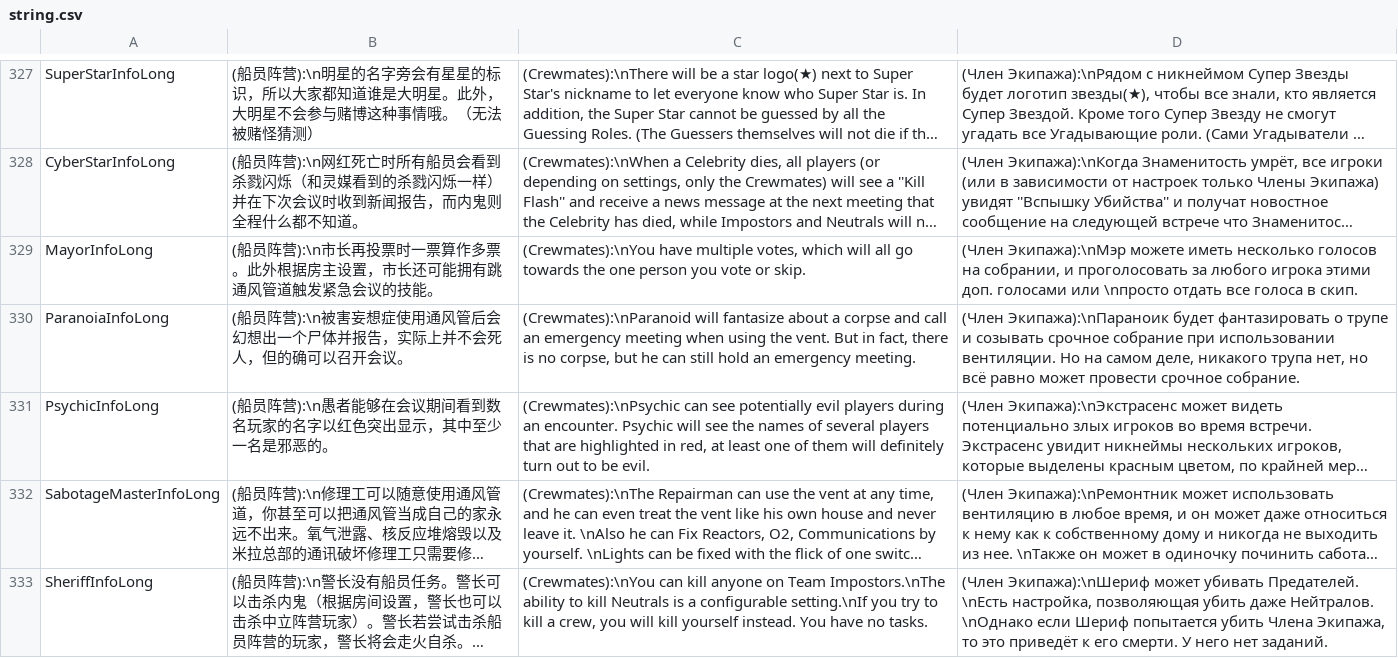
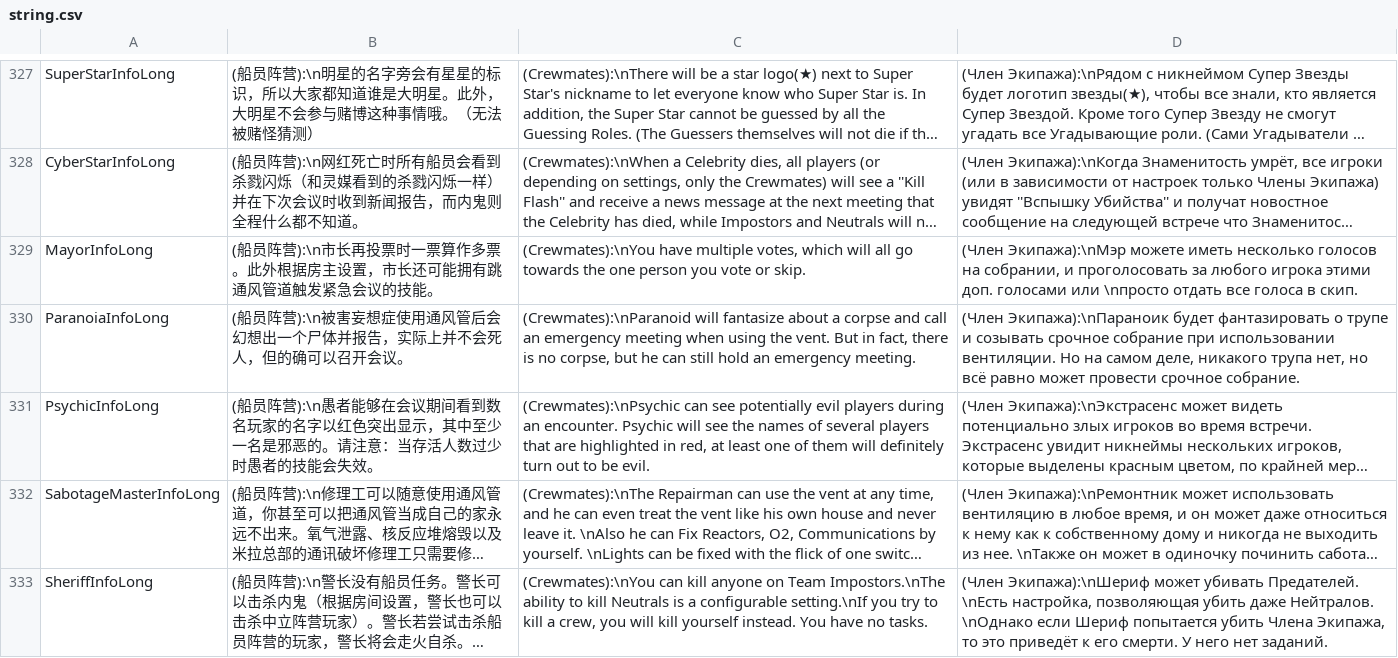
Before and after one commit to tukasa0001/TownOfHost, a CSV file: Resources/string.csv, drawn as a sheet; only a part is shown, gaps mark what is left out; long unchanged cells end in …; the diff names each change by its address in the sheet, - before the commit and + after, or states it on an @@ line.

Commit message:
Fix csv

```diff
--- a/Resources/string.csv
+++ b/Resources/string.csv
-B331: …邪恶的。
+B331: …邪恶的。请注意：当存活人数过少时愚者的技能会失效。
```
